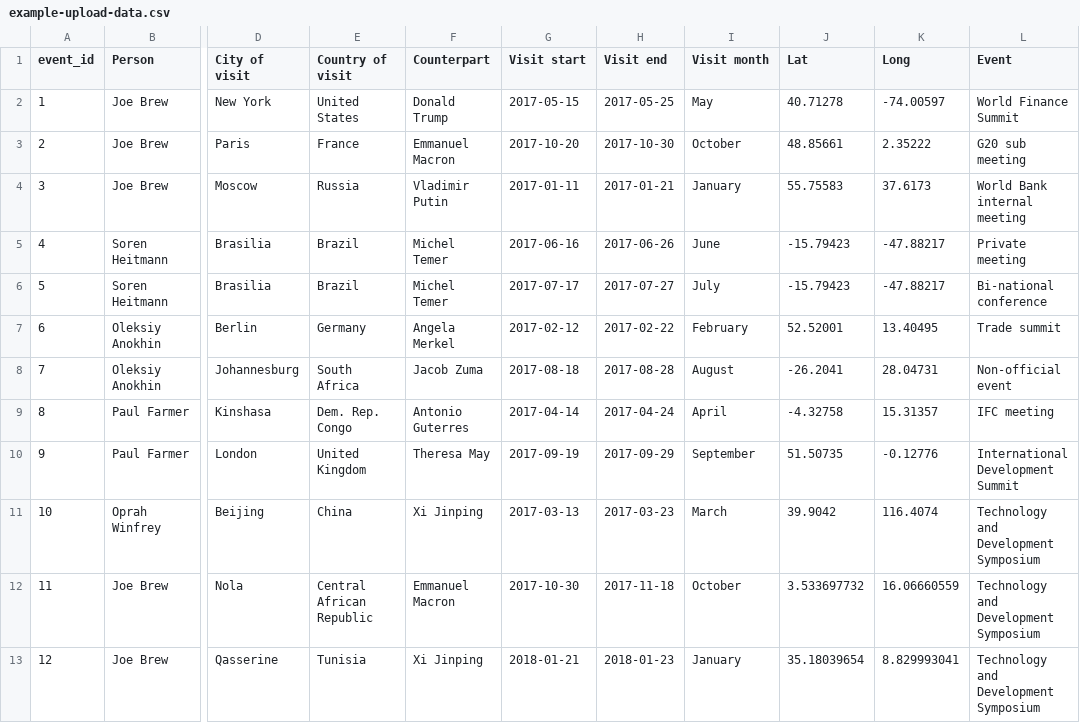
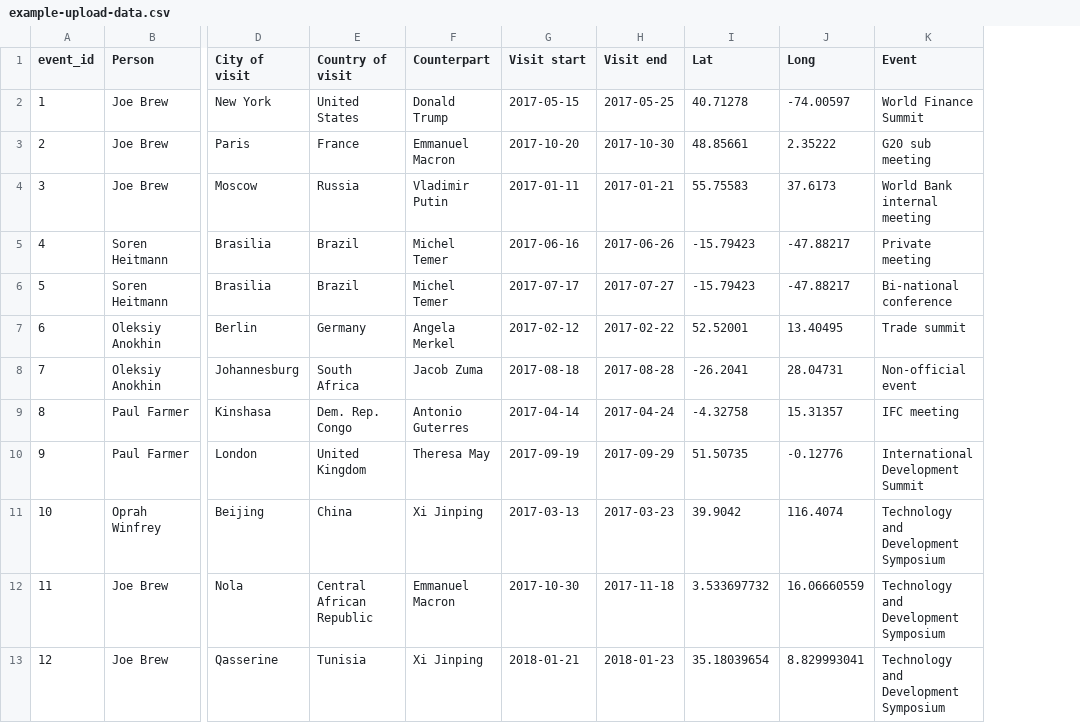
Before and after one commit to databrew/traveldash, a CSV file: example-upload-data.csv, drawn as a sheet; only a part is shown, gaps mark what is left out; the diff names each change by its address in the sheet, - before the commit and + after, or states it on an @@ line.

```diff
--- a/example-upload-data.csv
+++ b/example-upload-data.csv
-column I (Visit month), rows 2-13: May | October | January | June | July | February | August | April | September | March | October | January
```
Also changed, not shown: 3 other files.
